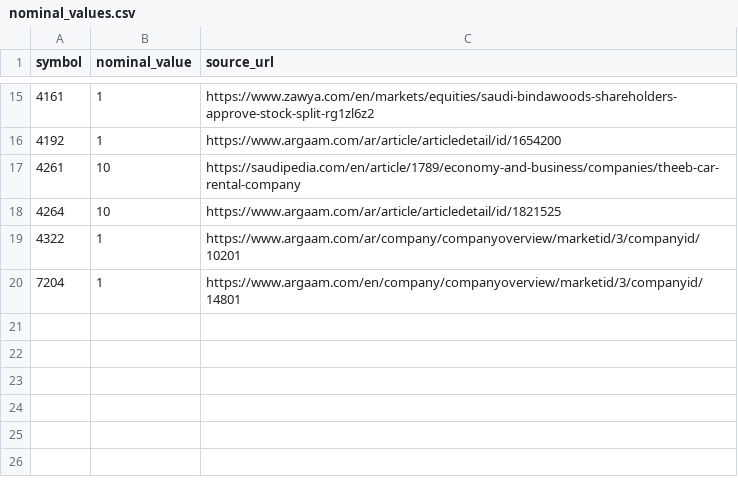
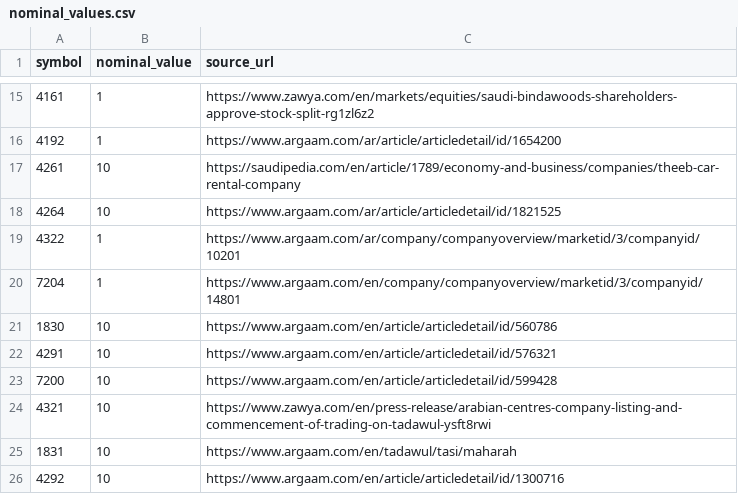
Before and after one commit to kkoma99999/saudiIPO, a CSV file: data/nominal_values.csv, drawn as a sheet; only a part is shown, gaps mark what is left out.

```diff
--- a/data/nominal_values.csv
+++ b/data/nominal_values.csv
@@ -20 +20,7 @@ symbol,nominal_value,source_url
 7204,1,https://www.argaam.com/en/company/companyoverview/marketid/3/companyid/14801
+1830,10,https://www.argaam.com/en/article/articledetail/id/560786
+4291,10,https://www.argaam.com/en/article/articledetail/id/576321
+7200,10,https://www.argaam.com/en/article/articledetail/id/599428
+4321,10,https://www.zawya.com/en/press-release/arabian-centres-company-listing-and-commencement-of-trading-on-tadawul-ysft8rwi
+1831,10,https://www.argaam.com/en/tadawul/tasi/maharah
+4292,10,https://www.argaam.com/en/article/articledetail/id/1300716
```
Also changed, not shown: data/corporate_actions.csv, data/data_caveats.csv, 10 other files.
